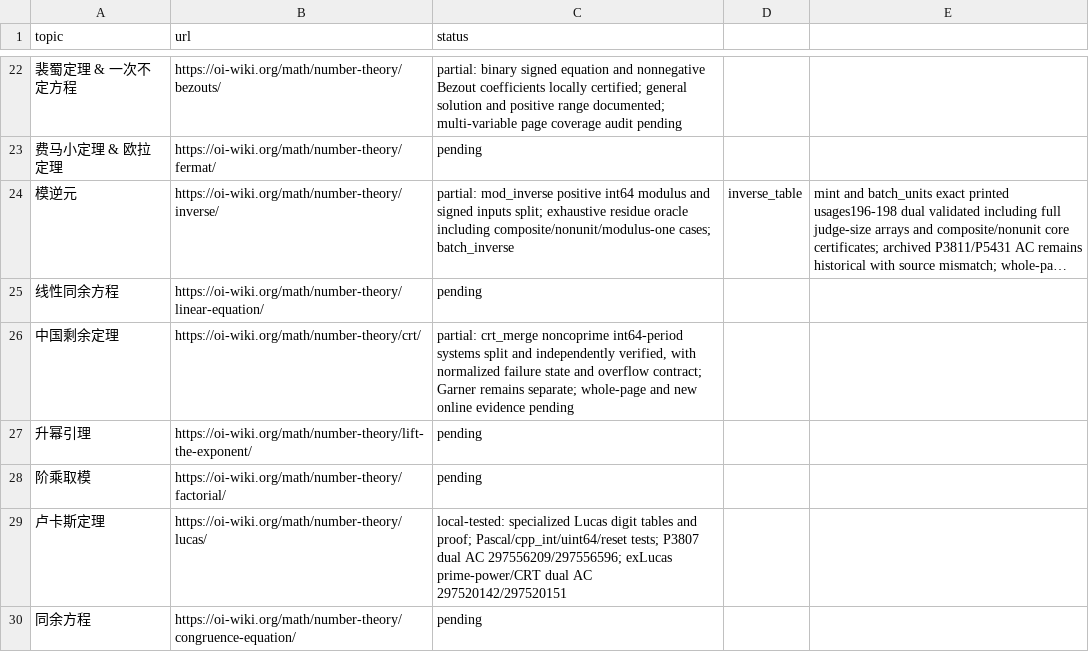
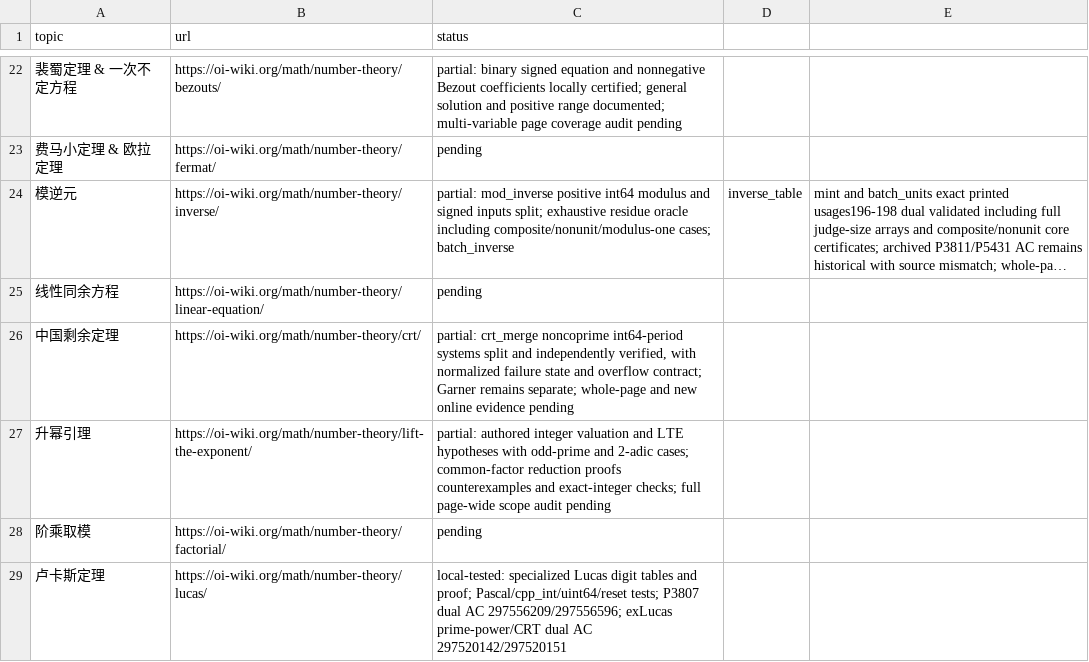
Before and after one commit to gsh20040816/CPCtemplate, a CSV file: docs/oi-math-coverage.csv, drawn as a sheet; only a part is shown, gaps mark what is left out; the shorter side is filled out with more unchanged rows; long unchanged cells end in ….

Commit message:
Add valuation and lifting-the-exponent knowledge

```diff
--- a/docs/oi-math-coverage.csv
+++ b/docs/oi-math-coverage.csv
@@ -26,3 +26,3 @@ topic,url,status
 中国剩余定理,https://oi-wiki.org/math/number-theory/crt/,"partial: crt_merge noncoprime int64-period systems split and independently verified, with normalized failure state and overflow contract; Garner remains separate; whole-page and new online evidence pending"
-升幂引理,https://oi-wiki.org/math/number-theory/lift-the-exponent/,pending
+升幂引理,https://oi-wiki.org/math/number-theory/lift-the-exponent/,partial: authored integer valuation and LTE hypotheses with odd-prime and 2-adic cases; common-factor reduction proofs counterexamples and exact-integer checks; full page-wide scope audit pending
 阶乘取模,https://oi-wiki.org/math/number-theory/factorial/,pending
```
Also changed, not shown: 21 other files.
